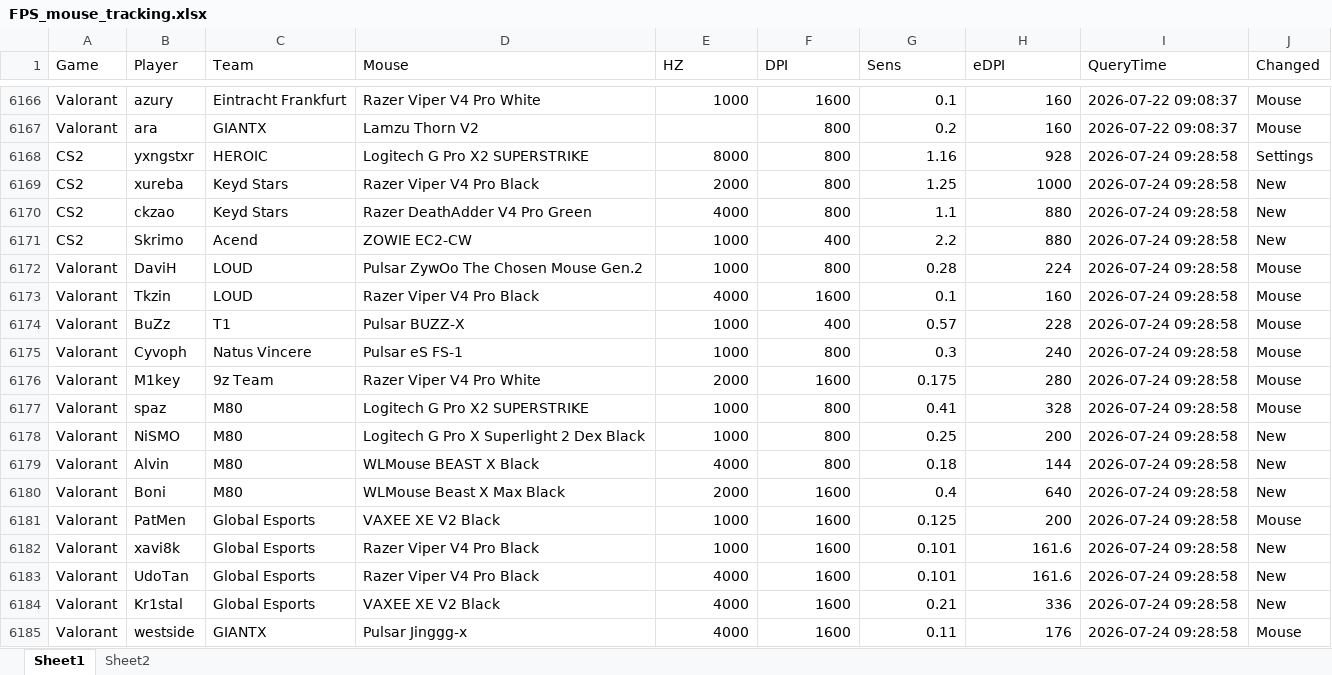
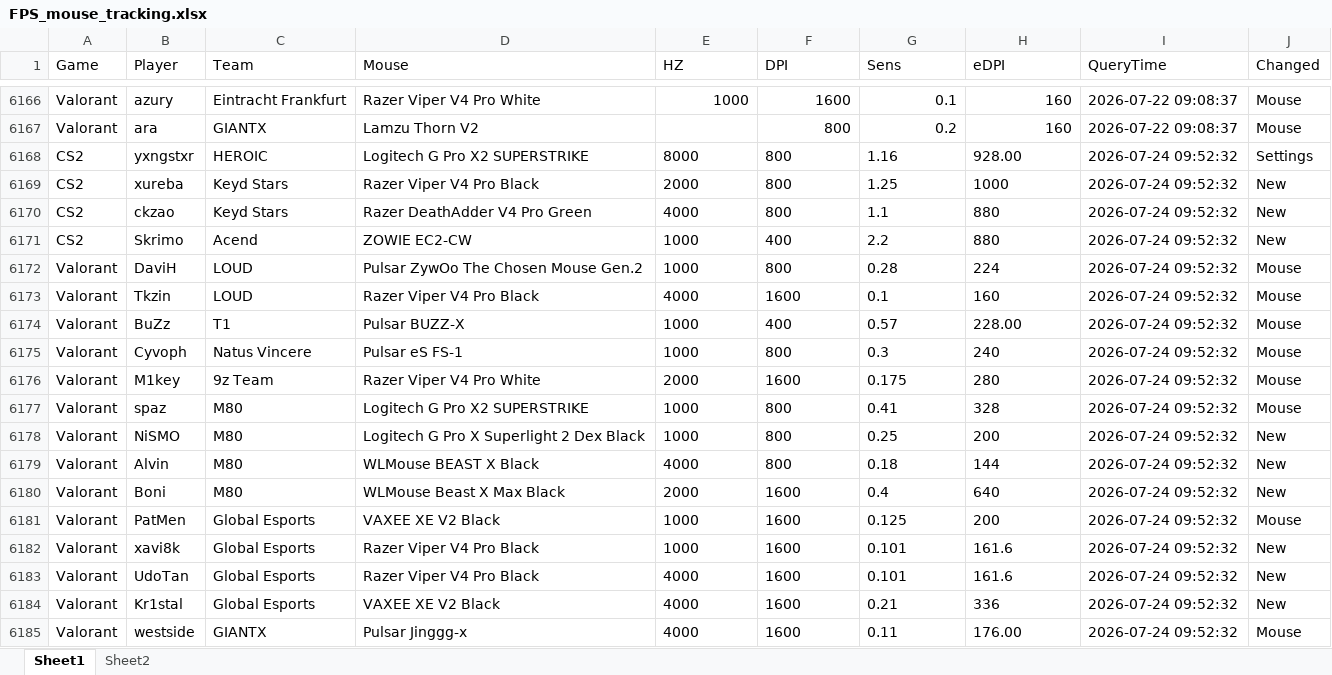
Before and after one commit to d20260323-jpg/CS2_Mouse_Tracker, an Excel workbook: FPS_mouse_tracking.xlsx, sheet Sheet1, drawn as a sheet; only a part is shown, gaps mark what is left out; values as stored, in another font and other column widths than the file's, no borders; the diff names each change by its address in the sheet, - before the commit and + after, or states it on an @@ line.

Commit message:
auto update data (CS2 + Valorant)

```diff
--- a/FPS_mouse_tracking.xlsx (sheet Sheet1)
+++ b/FPS_mouse_tracking.xlsx (sheet Sheet1)
-E6168:G6168 alignment: right
+E6168:G6168 alignment: left
-H6168 (eDPI): 928
+H6168 (eDPI): 928.00
-I6168:I6185 (QueryTime): 2026-07-24 09:28:58
+I6168:I6185 (QueryTime): 2026-07-24 09:52:32
-E6169:H6173 alignment: right
+E6169:H6173 alignment: left
-E6174:G6174 alignment: right
+E6174:G6174 alignment: left
-H6174 (eDPI): 228
+H6174 (eDPI): 228.00
-E6175:H6184 alignment: right
+E6175:H6184 alignment: left
-E6185:G6185 alignment: right
+E6185:G6185 alignment: left
-H6185 (eDPI): 176
+H6185 (eDPI): 176.00
```
